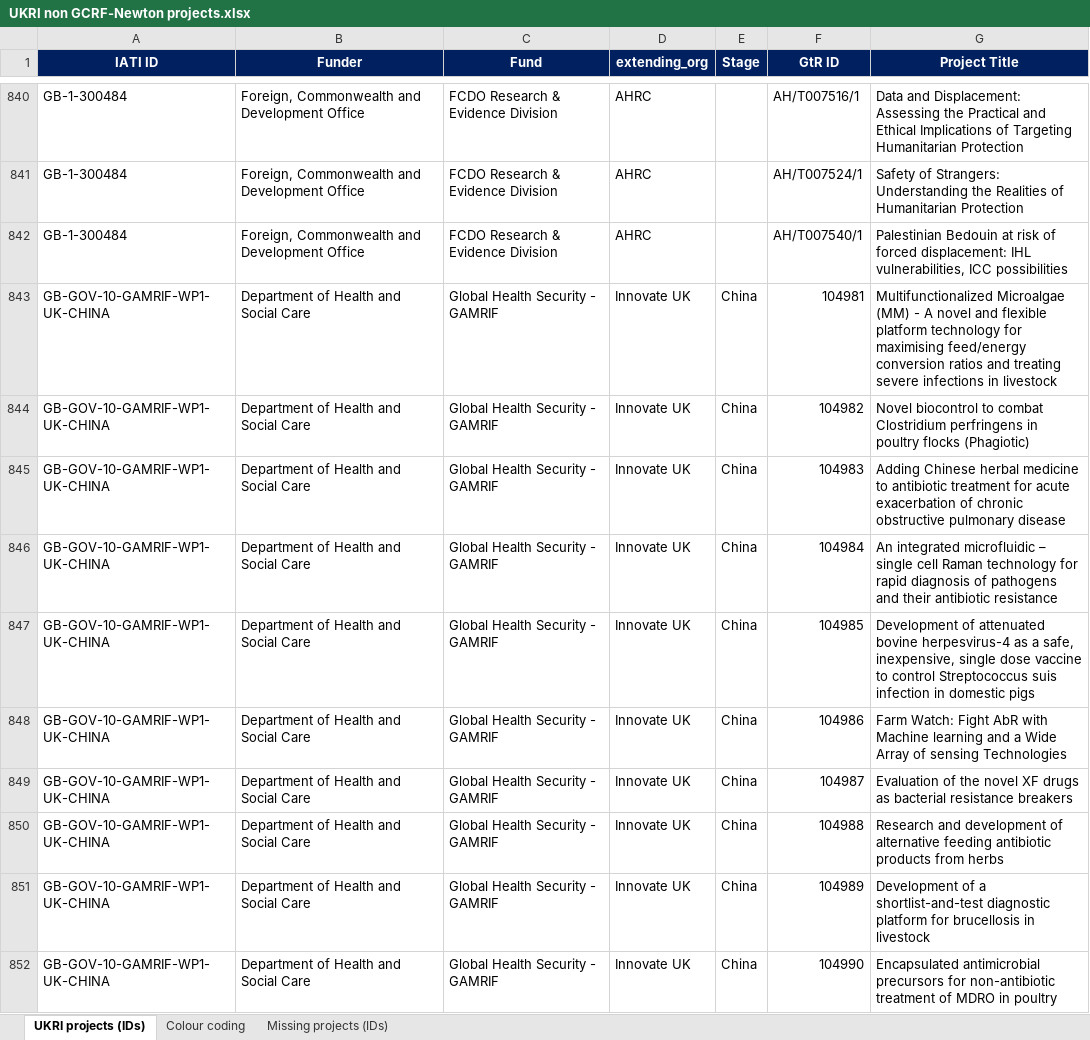
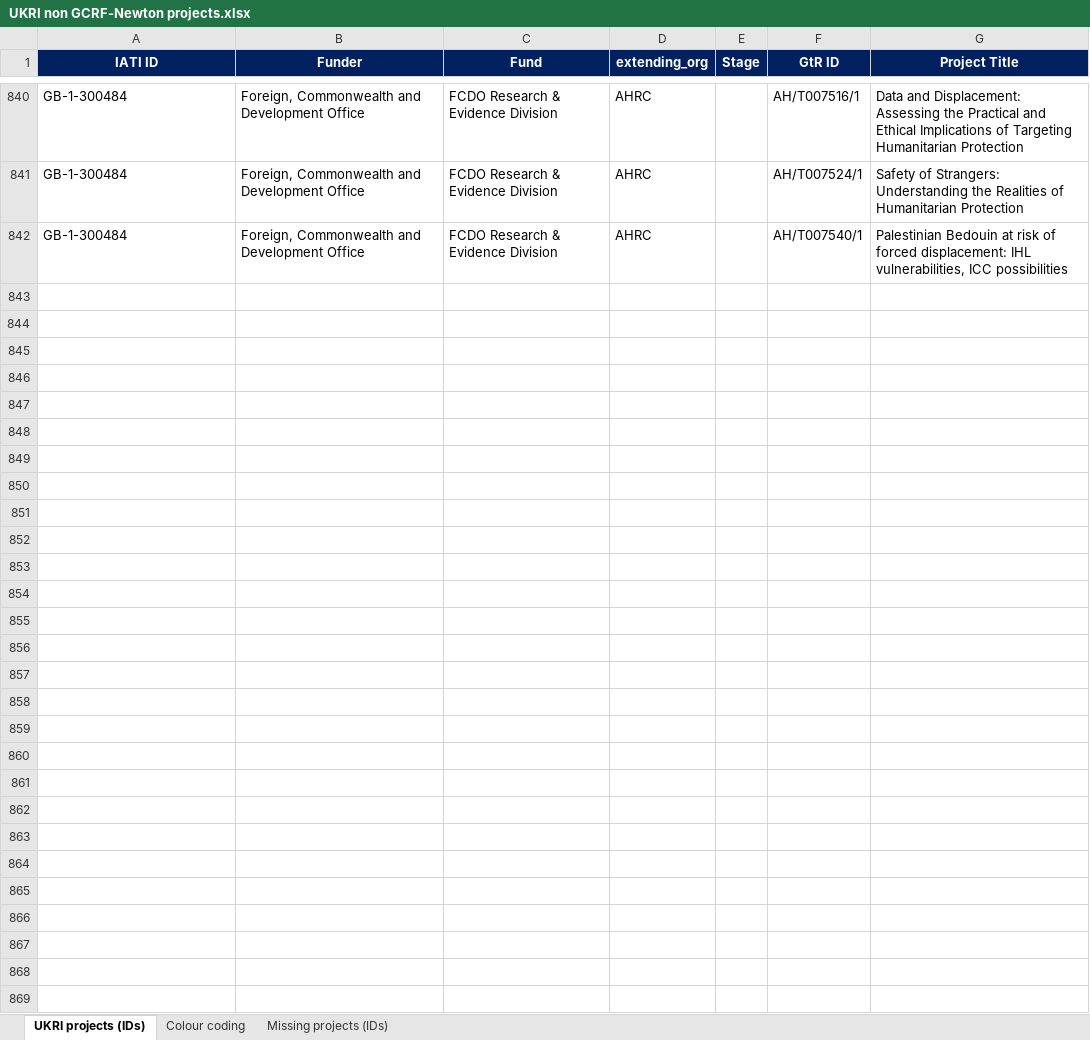
Before and after one commit to kprior91/ODA_research_and_innovation, an Excel workbook: Inputs/UKRI non GCRF-Newton projects.xlsx, sheet UKRI projects (IDs), drawn as a sheet; only a part is shown, gaps mark what is left out; values as stored, in another font and other column widths than the file's, no borders; conditional formats not drawn; the diff covers the shown part only; the diff names each change by its address in the sheet, - before the commit and + after, or states it on an @@ line.

```diff
--- a/Inputs/UKRI non GCRF-Newton projects.xlsx (sheet UKRI projects (IDs))
+++ b/Inputs/UKRI non GCRF-Newton projects.xlsx (sheet UKRI projects (IDs))
-row 843: GB-GOV-10-GAMRIF-WP1-UK-CHINA | Department of Health and Social Care | Global Health Security - GAMRIF | Innovate UK | China | 104981 | Multifunctionalized Microalgae (MM) - A novel and flexible platform technology for maximising feed/energy conversion ratios and treating severe infections in livestock
-row 844: GB-GOV-10-GAMRIF-WP1-UK-CHINA | Department of Health and Social Care | Global Health Security - GAMRIF | Innovate UK | China | 104982 | Novel biocontrol to combat Clostridium perfringens in poultry flocks (Phagiotic)
-row 845: GB-GOV-10-GAMRIF-WP1-UK-CHINA | Department of Health and Social Care | Global Health Security - GAMRIF | Innovate UK | China | 104983 | Adding Chinese herbal medicine to antibiotic treatment for acute exacerbation of chronic obstructive pulmonary disease
-row 846: GB-GOV-10-GAMRIF-WP1-UK-CHINA | Department of Health and Social Care | Global Health Security - GAMRIF | Innovate UK | China | 104984 | An integrated microfluidic – single cell Raman technology for rapid diagnosis of pathogens and their antibiotic resistance
-row 847: GB-GOV-10-GAMRIF-WP1-UK-CHINA | Department of Health and Social Care | Global Health Security - GAMRIF | Innovate UK | China | 104985 | Development of attenuated bovine herpesvirus-4 as a safe, inexpensive, single dose vaccine to control Streptococcus suis infection in domestic pigs
-row 848: GB-GOV-10-GAMRIF-WP1-UK-CHINA | Department of Health and Social Care | Global Health Security - GAMRIF | Innovate UK | China | 104986 | Farm Watch: Fight AbR with Machine learning and a Wide Array of sensing Technologies
-row 849: GB-GOV-10-GAMRIF-WP1-UK-CHINA | Department of Health and Social Care | Global Health Security - GAMRIF | Innovate UK | China | 104987 | Evaluation of the novel XF drugs as bacterial resistance breakers
-row 850: GB-GOV-10-GAMRIF-WP1-UK-CHINA | Department of Health and Social Care | Global Health Security - GAMRIF | Innovate UK | China | 104988 | Research and development of alternative feeding antibiotic products from herbs
-row 851: GB-GOV-10-GAMRIF-WP1-UK-CHINA | Department of Health and Social Care | Global Health Security - GAMRIF | Innovate UK | China | 104989 | Development of a shortlist-and-test diagnostic platform for brucellosis in livestock
-row 852: GB-GOV-10-GAMRIF-WP1-UK-CHINA | Department of Health and Social Care | Global Health Security - GAMRIF | Innovate UK | China | 104990 | Encapsulated antimicrobial precursors for non-antibiotic treatment of MDRO in poultry
```
Also changed, not shown: 76 removed rows elsewhere in this sheet, Inputs/IATI partner activities.xlsx, 16 other files.
